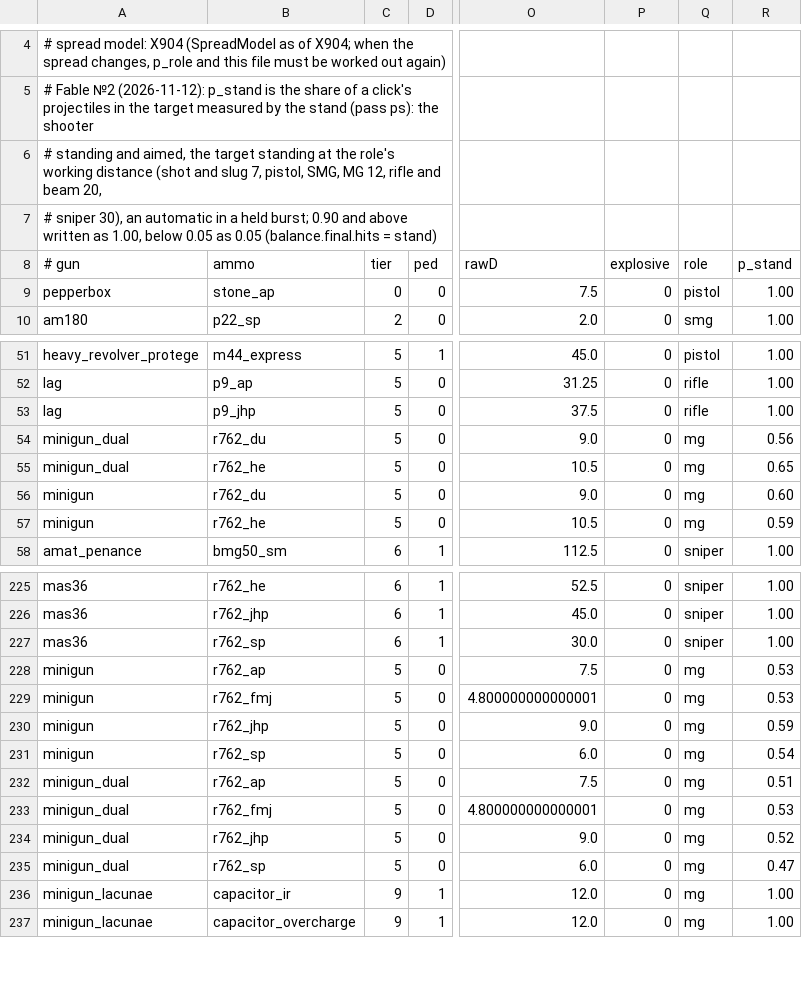
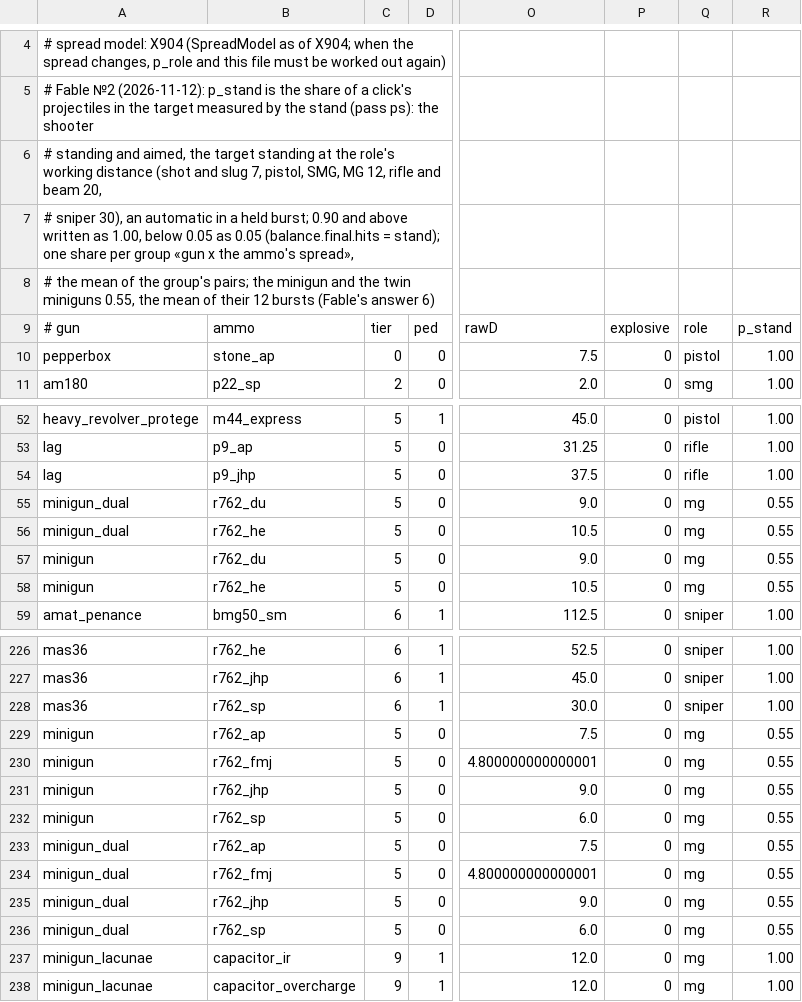
Before and after one commit to ACupOfChicory/NTM-Reimagined-Arms, a TSV file: src/main/resources/ntmgunfeel-balance-final-pairs.tsv, drawn as a sheet; only a part is shown, gaps mark what is left out; addresses are those after the commit; rows hold the shown columns only; the diff names each change by its address in the sheet, - before the commit and + after, or states it on an @@ line.

```diff
--- a/src/main/resources/ntmgunfeel-balance-final-pairs.tsv
+++ b/src/main/resources/ntmgunfeel-balance-final-pairs.tsv
-A7: …(balance.final.hits = stand)
+A7: …(balance.final.hits = stand); one share per group «gun x the ammo's spread»,
+row 8: # the mean of the group's pairs; the minigun and the twin miniguns 0.55, the mean of their 12 bursts (Fable's answer 6)
-R55: 0.56
+R55: 0.55
-R56: 0.65
+R56: 0.55
-R57: 0.60
+R57: 0.55
-R58: 0.59
+R58: 0.55
-R229:R230: 0.53
+R229:R230: 0.55
-R231: 0.59
+R231: 0.55
-R232: 0.54
+R232: 0.55
-R233: 0.51
+R233: 0.55
-R234: 0.53
+R234: 0.55
-R235: 0.52
+R235: 0.55
-R236: 0.47
+R236: 0.55
```
Also changed, not shown: 1 other file.
